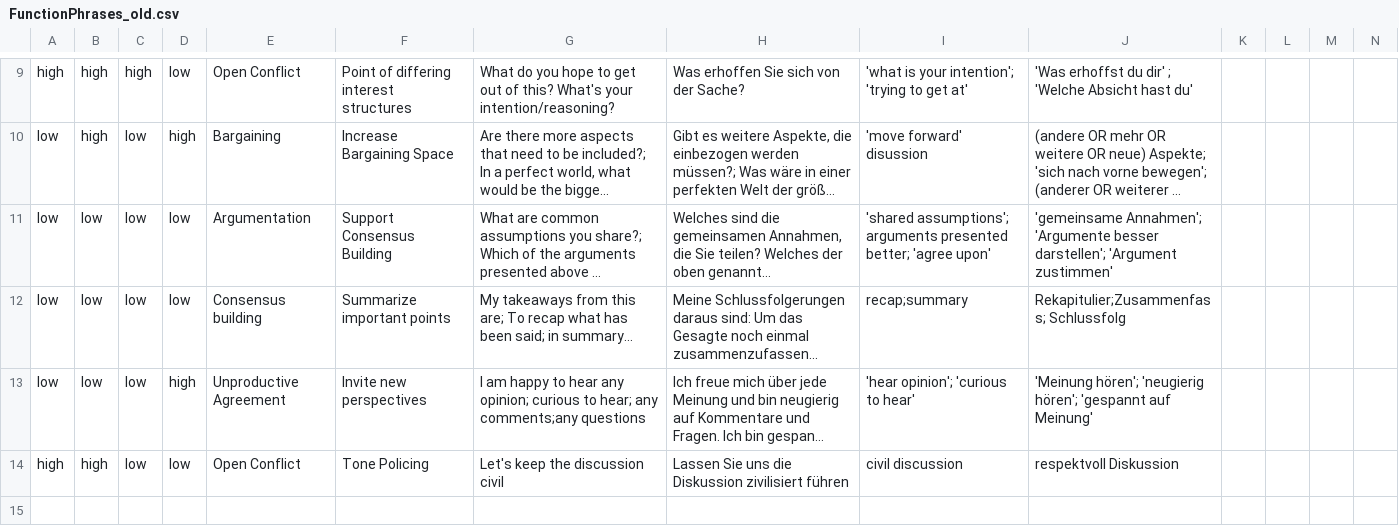
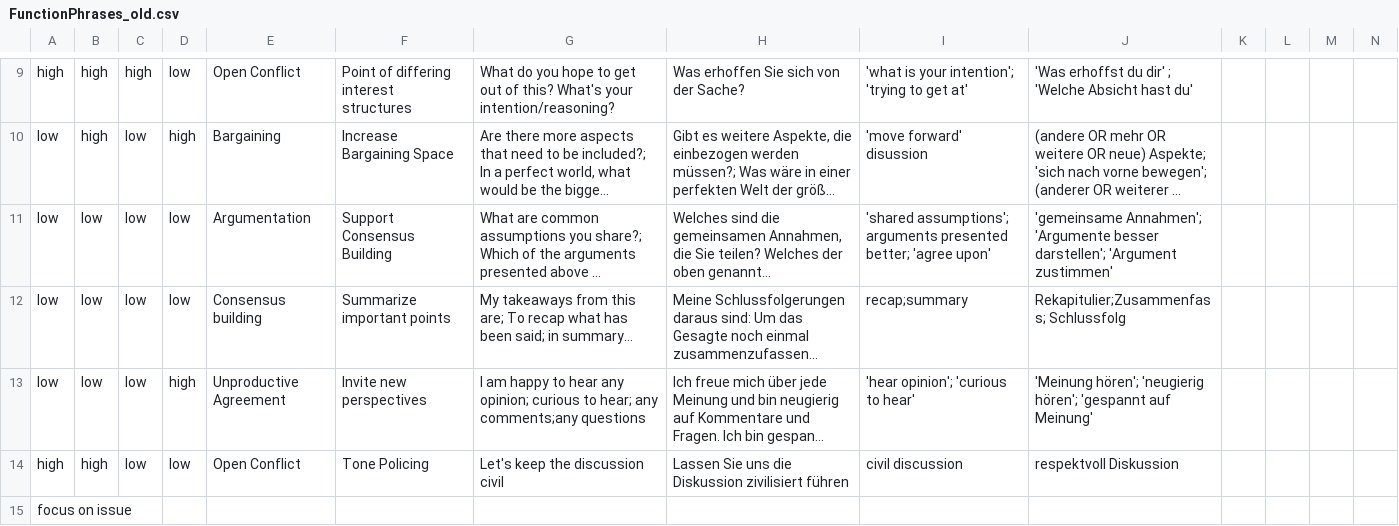
Before and after one commit to juliandehne/whowhatwhy, a CSV file: delab/mm/FunctionPhrases_old.csv, drawn as a sheet; only a part is shown, gaps mark what is left out; long unchanged cells end in …; rows hold the shown columns only; the diff names each change by its address in the sheet, - before the commit and + after, or states it on an @@ line.

```diff
--- a/delab/mm/FunctionPhrases_old.csv
+++ b/delab/mm/FunctionPhrases_old.csv
+row 15: focus on issue
```
Also changed, not shown: delab/nce/bad_words.csv, 5 other files.
